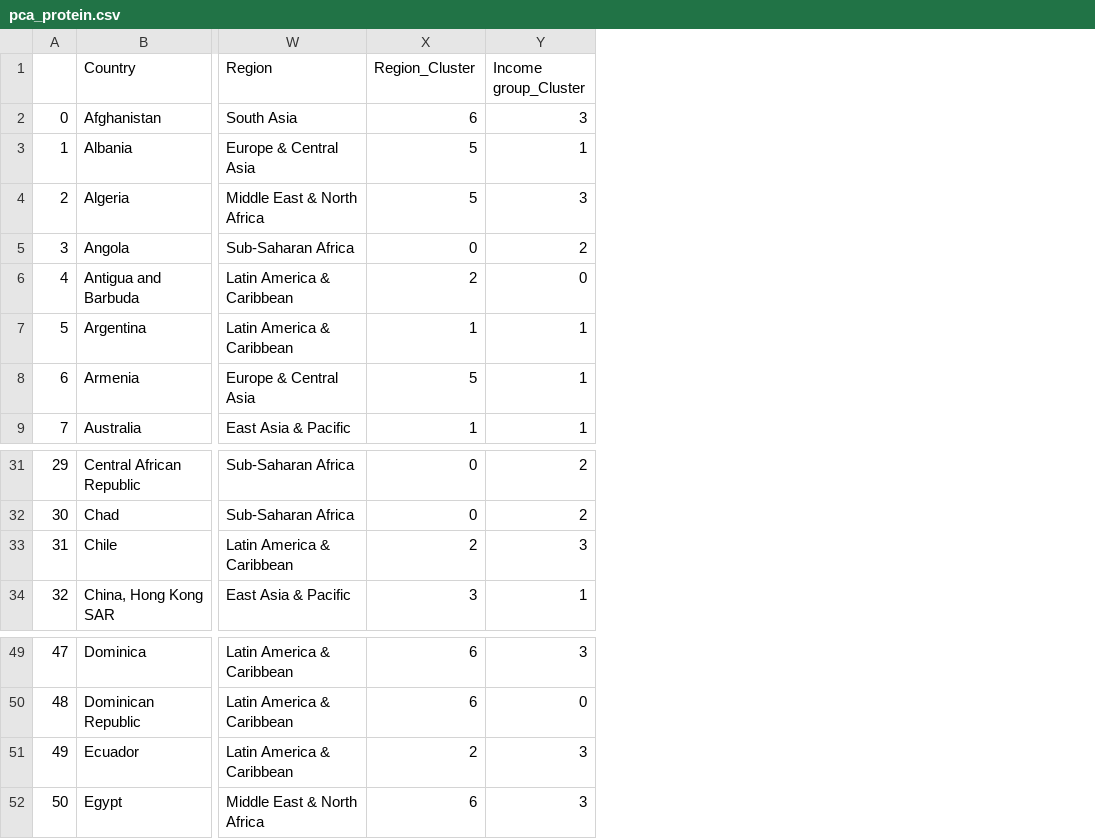
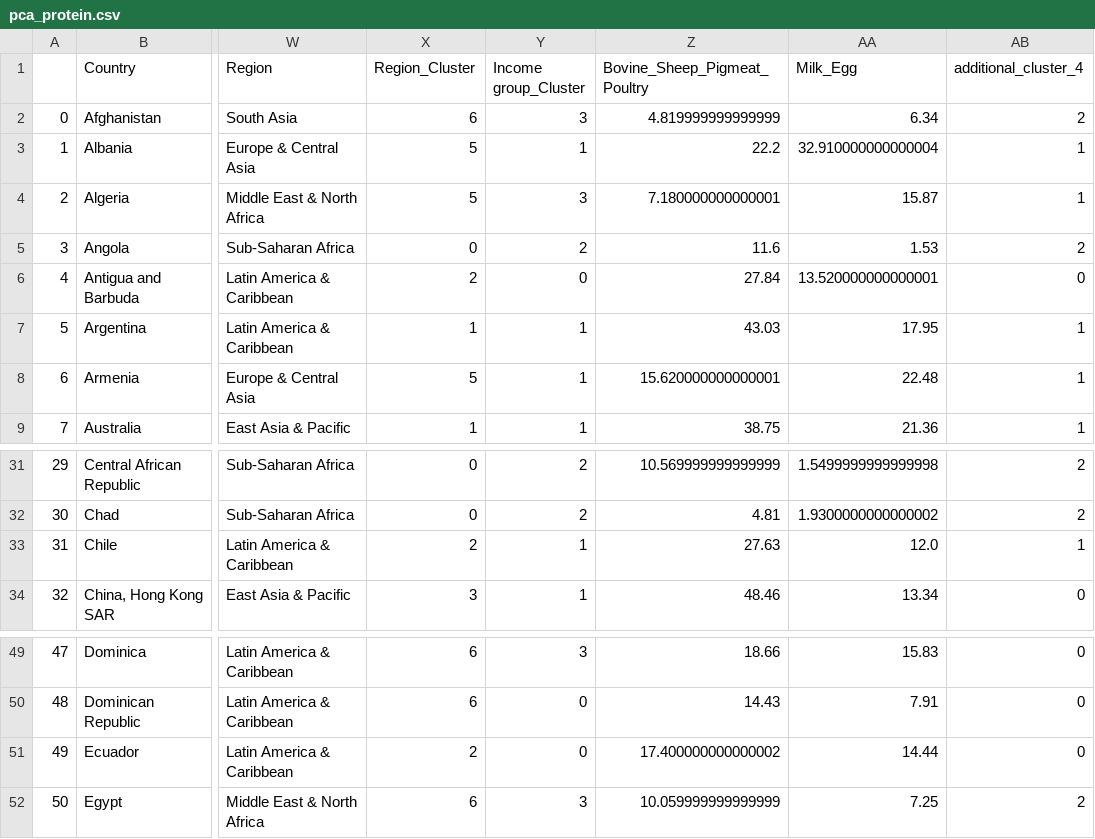
Before and after one commit to FrankOnBeach/WWF, a CSV file: PCA/datasets/results/pca_protein.csv, drawn as a sheet; only a part is shown, gaps mark what is left out; the diff names each change by its address in the sheet, - before the commit and + after, or states it on an @@ line.

```diff
--- a/PCA/datasets/results/pca_protein.csv
+++ b/PCA/datasets/results/pca_protein.csv
+column Z (Bovine_Sheep_Pigmeat_Poultry), rows 2-9: 4.819999999999999 | 22.2 | 7.180000000000001 | 11.6 | 27.84 | 43.03 | 15.620000000000001 | 38.75; rows 31-34: 10.569999999999999 | 4.81 | 27.63 | 48.46; rows 49-52: 18.66 | 14.43 | 17.400000000000002 | 10.059999999999999
+column AA (Milk_Egg), rows 2-9: 6.34 | 32.910000000000004 | 15.87 | 1.53 | 13.520000000000001 | 17.95 | 22.48 | 21.36; rows 31-34: 1.5499999999999998 | 1.9300000000000002 | 12.0 | 13.34; rows 49-52: 15.83 | 7.91 | 14.44 | 7.25
+column AB (additional_cluster_4), rows 2-9: 2 | 1 | 1 | 2 | 0 | 1 | 1 | 1; rows 31-34: 2 | 2 | 1 | 0; rows 49-52: 0 | 0 | 0 | 2
-Y33 (Income group_Cluster): 3
+Y33 (Income group_Cluster): 1
-Y51 (Income group_Cluster): 3
+Y51 (Income group_Cluster): 0
```
Also changed, not shown: PCA/datasets/results/pca_health.csv, PCA/datasets/results/pca_socio.csv, 7 other files.
